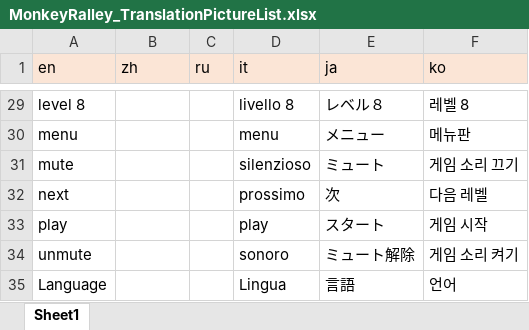
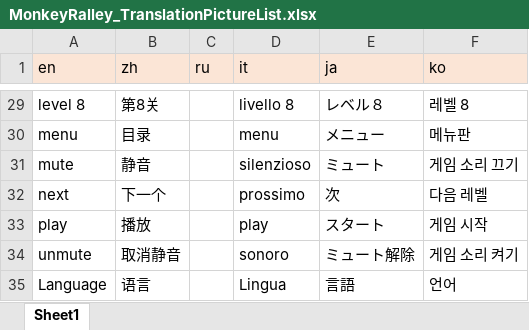
Before and after one commit to Arlewinn/Software-Internationalization_Final-Project_Monkey-Rally, an Excel workbook: src/MonkeyRalley_TranslationPictureList.xlsx, sheet Sheet1, drawn as a sheet; only a part is shown, gaps mark what is left out; values as stored, in another font and other column widths than the file's, no borders; the diff covers the shown part only; the diff names each change by its address in the sheet, - before the commit and + after, or states it on an @@ line.

```diff
--- a/src/MonkeyRalley_TranslationPictureList.xlsx (sheet Sheet1)
+++ b/src/MonkeyRalley_TranslationPictureList.xlsx (sheet Sheet1)
-B29 (zh): (empty)
+B29 (zh): 第8关
-B30 (zh): (empty)
+B30 (zh): 目录
-B31 (zh): (empty)
+B31 (zh): 静音
-B32 (zh): (empty)
+B32 (zh): 下一个
-B33 (zh): (empty)
+B33 (zh): 播放
-B34 (zh): (empty)
+B34 (zh): 取消静音
-B35 (zh): (empty)
+B35 (zh): 语言
```
Also changed, not shown: 27 edited cells elsewhere in this sheet.
